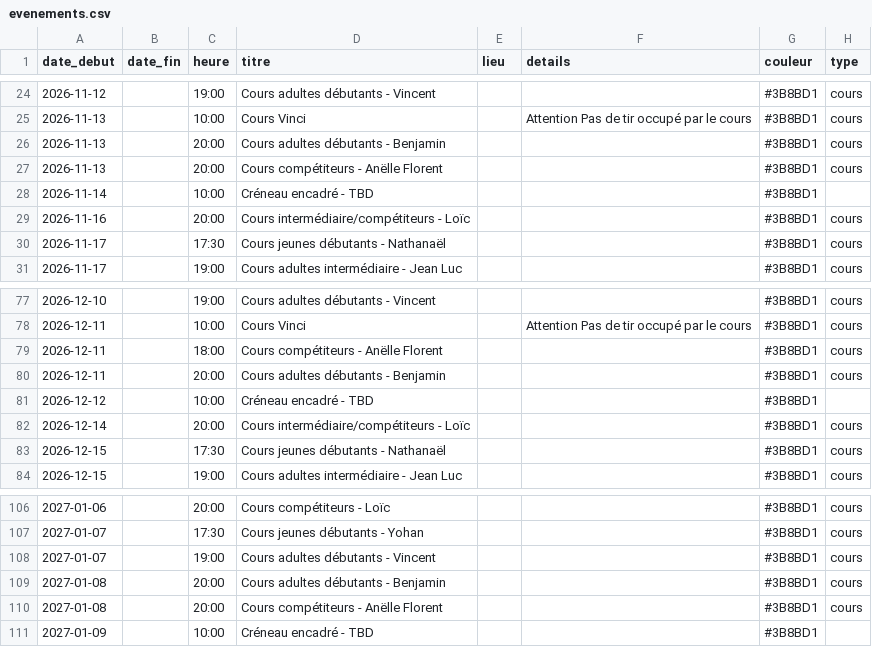
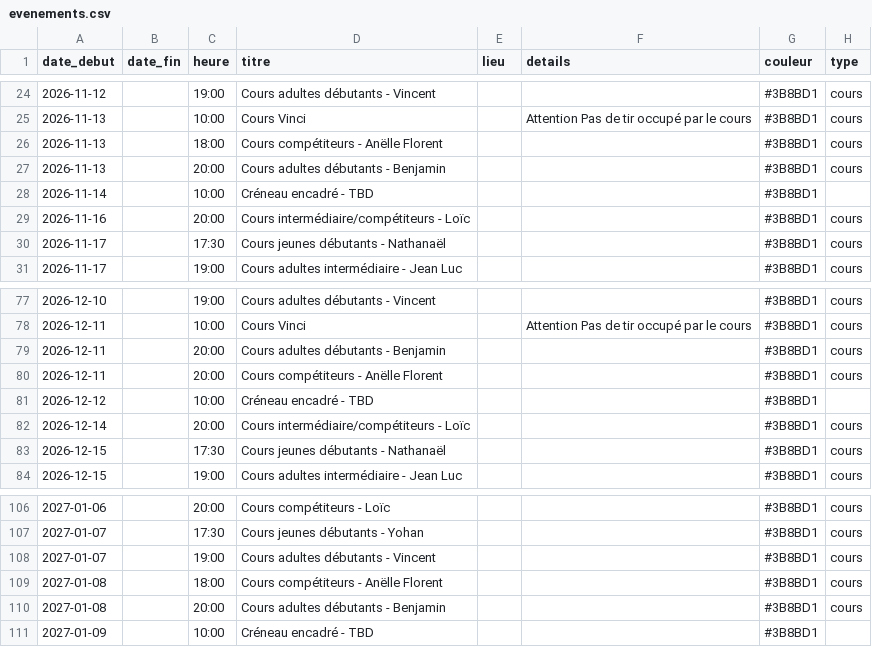
Before and after one commit to archersdelerdre/affichage-club, a CSV file: data/evenements.csv, drawn as a sheet; only a part is shown, gaps mark what is left out; removed rows and columns are numbered as before the commit, all else as after; the diff names each change by its address in the sheet, - before the commit and + after, or states it on an @@ line.

```diff
--- a/data/evenements.csv
+++ b/data/evenements.csv
+row 26: 2026-11-13 |  | 18:00 | Cours compétiteurs - Anëlle Florent |  |  | #3B8BD1 | cours
-row 27: 2026-11-13 |  | 20:00 | Cours compétiteurs - Anëlle Florent |  |  | #3B8BD1 | cours
-row 79: 2026-12-11 |  | 18:00 | Cours compétiteurs - Anëlle Florent |  |  | #3B8BD1 | cours
+row 80: 2026-12-11 |  | 20:00 | Cours compétiteurs - Anëlle Florent |  |  | #3B8BD1 | cours
+row 109: 2027-01-08 |  | 18:00 | Cours compétiteurs - Anëlle Florent |  |  | #3B8BD1 | cours
-row 110: 2027-01-08 |  | 20:00 | Cours compétiteurs - Anëlle Florent |  |  | #3B8BD1 | cours
```
